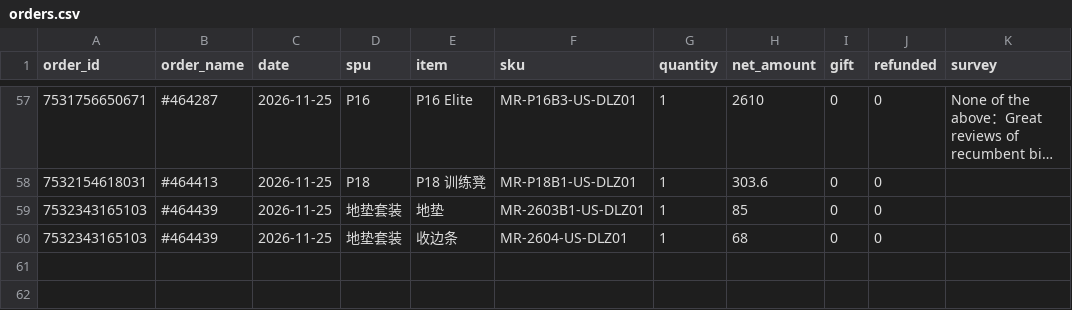
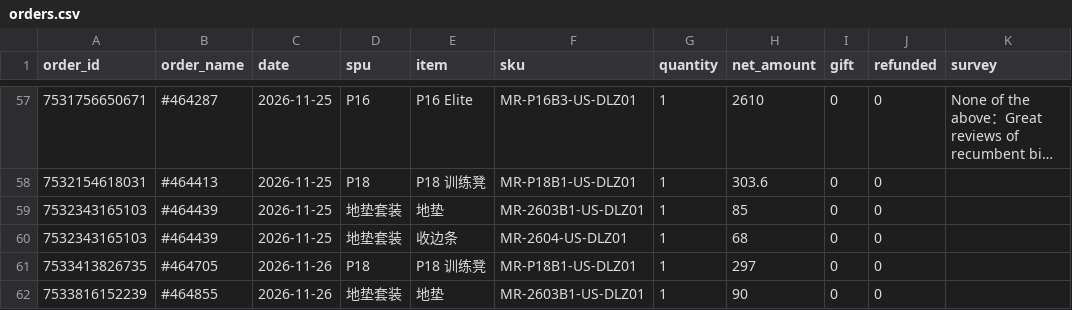
Before and after one commit to cristobalworkingdu-create/P16ads, a CSV file: daily/data/orders.csv, drawn as a sheet; only a part is shown, gaps mark what is left out; long unchanged cells end in …; the diff names each change by its address in the sheet, - before the commit and + after, or states it on an @@ line.

```diff
--- a/daily/data/orders.csv
+++ b/daily/data/orders.csv
+row 61: 7533413826735 | #464705 | 2026-11-26 | P18 | P18 训练凳 | MR-P18B1-US-DLZ01 | 1 | 297 | 0 | 0
+row 62: 7533816152239 | #464855 | 2026-11-26 | 地垫套装 | 地垫 | MR-2603B1-US-DLZ01 | 1 | 90 | 0 | 0
```
Also changed, not shown: daily/data/funnel.csv, daily/data/paths.csv, 2 other files.
